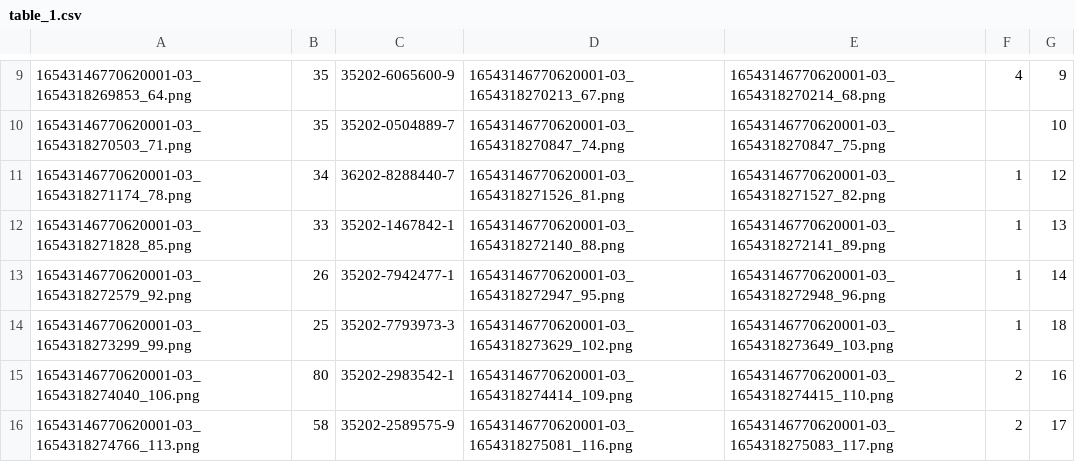
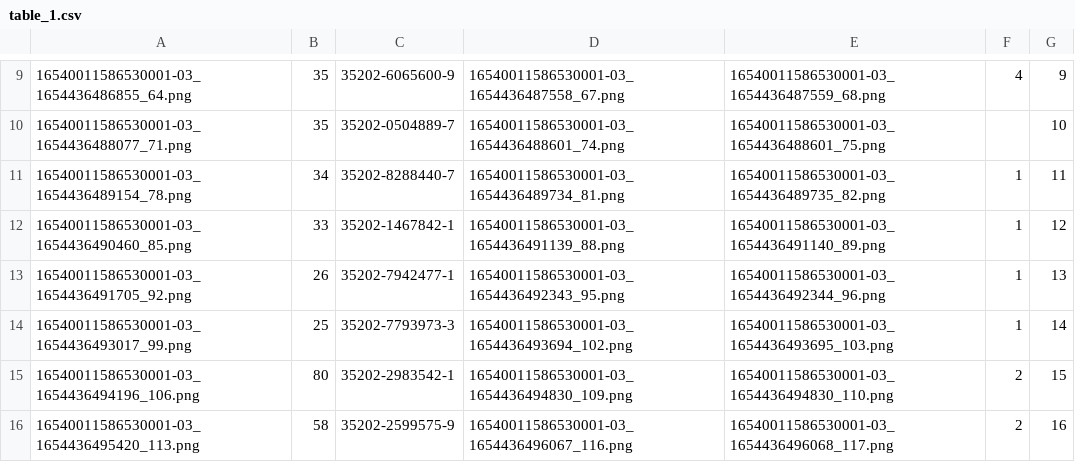
Before and after one commit to topcoder20022/OCR-PDF-TABLE, a CSV file: table_1.csv, drawn as a sheet; only a part is shown, gaps mark what is left out; the diff covers the shown part only.

```diff
--- a/table_1.csv
+++ b/table_1.csv
@@ -9,8 +9,8 @@
-16543146770620001-03_1654318269853_64.png,35,35202-6065600-9,16543146770620001-03_1654318270213_67.png,16543146770620001-03_1654318270214_68.png,4,9
-16543146770620001-03_1654318270503_71.png,35,35202-0504889-7,16543146770620001-03_1654318270847_74.png,16543146770620001-03_1654318270847_75.png,,10
-16543146770620001-03_1654318271174_78.png,34,36202-8288440-7,16543146770620001-03_1654318271526_81.png,16543146770620001-03_1654318271527_82.png,1,12
-16543146770620001-03_1654318271828_85.png,33,35202-1467842-1,16543146770620001-03_1654318272140_88.png,16543146770620001-03_1654318272141_89.png,1,13
-16543146770620001-03_1654318272579_92.png,26,35202-7942477-1,16543146770620001-03_1654318272947_95.png,16543146770620001-03_1654318272948_96.png,1,14
-16543146770620001-03_1654318273299_99.png,25,35202-7793973-3,16543146770620001-03_1654318273629_102.png,16543146770620001-03_1654318273649_103.png,1,18
-16543146770620001-03_1654318274040_106.png,80,35202-2983542-1,16543146770620001-03_1654318274414_109.png,16543146770620001-03_1654318274415_110.png,2,16
-16543146770620001-03_1654318274766_113.png,58,35202-2589575-9,16543146770620001-03_1654318275081_116.png,16543146770620001-03_1654318275083_117.png,2,17
+16540011586530001-03_1654436486855_64.png,35,35202-6065600-9,16540011586530001-03_1654436487558_67.png,16540011586530001-03_1654436487559_68.png,4,9
+16540011586530001-03_1654436488077_71.png,35,35202-0504889-7,16540011586530001-03_1654436488601_74.png,16540011586530001-03_1654436488601_75.png,,10
+16540011586530001-03_1654436489154_78.png,34,35202-8288440-7,16540011586530001-03_1654436489734_81.png,16540011586530001-03_1654436489735_82.png,1,11
+16540011586530001-03_1654436490460_85.png,33,35202-1467842-1,16540011586530001-03_1654436491139_88.png,16540011586530001-03_1654436491140_89.png,1,12
+16540011586530001-03_1654436491705_92.png,26,35202-7942477-1,16540011586530001-03_1654436492343_95.png,16540011586530001-03_1654436492344_96.png,1,13
+16540011586530001-03_1654436493017_99.png,25,35202-7793973-3,16540011586530001-03_1654436493694_102.png,16540011586530001-03_1654436493695_103.png,1,14
+16540011586530001-03_1654436494196_106.png,80,35202-2983542-1,16540011586530001-03_1654436494830_109.png,16540011586530001-03_1654436494830_110.png,2,15
+16540011586530001-03_1654436495420_113.png,58,35202-2599575-9,16540011586530001-03_1654436496067_116.png,16540011586530001-03_1654436496068_117.png,2,16
```
Also changed, not shown: 1 added row and 61 edited cells elsewhere in this file, 9 other files.
